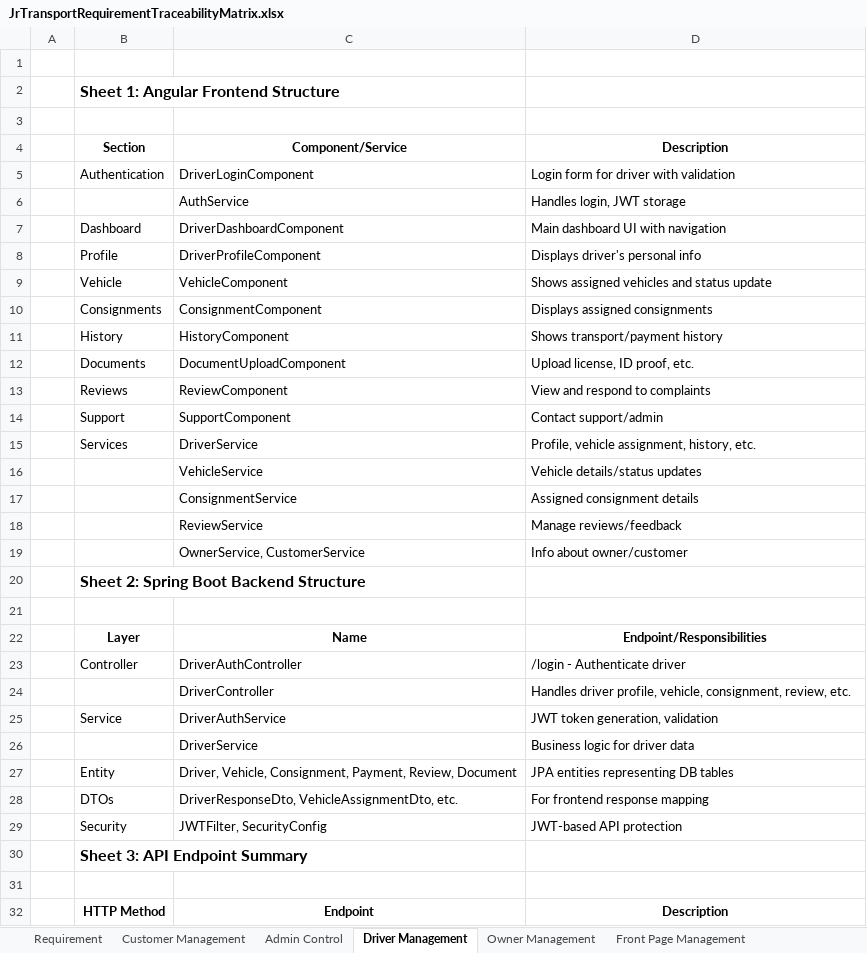
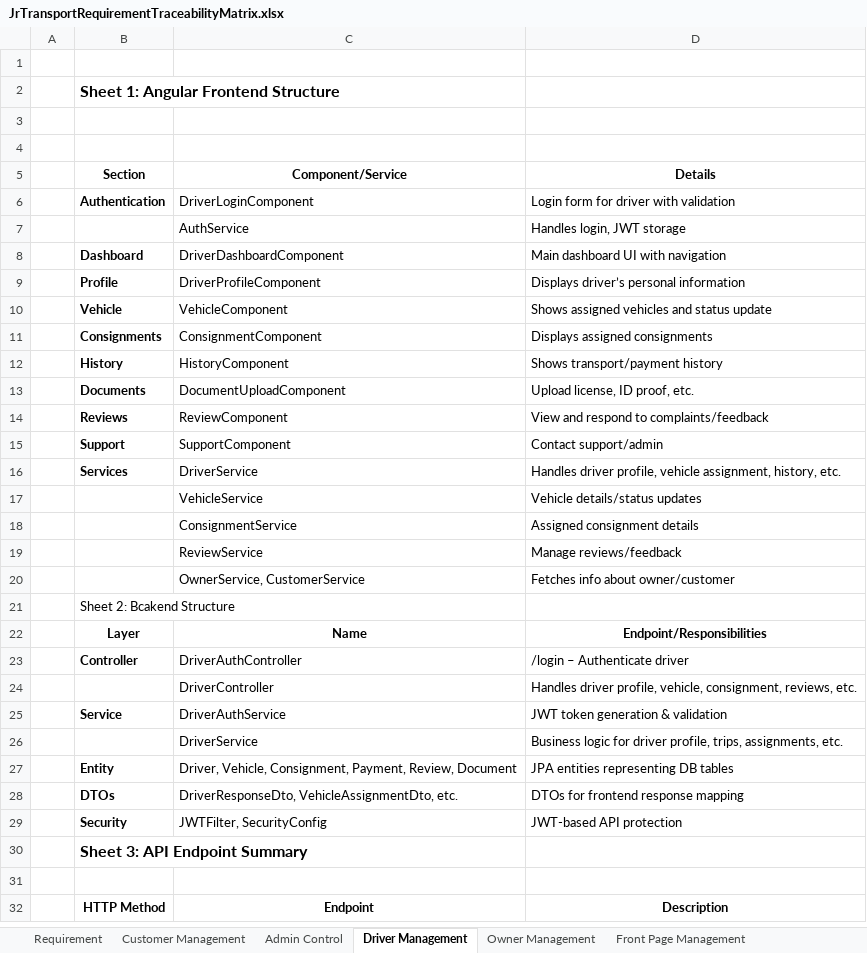
Before and after one commit to Motuitionapplication/JrTransportManagement-BackEnd-Spring, an Excel workbook: documentation/JrTransportRequirementTraceabilityMatrix.xlsx, sheet Driver Management, drawn as a sheet; only a part is shown; values as stored, in another font and other column widths than the file's, no borders; removed rows and columns are numbered as before the commit, all else as after; the diff covers the shown part only; the diff names each change by its address in the sheet, - before the commit and + after, or states it on an @@ line.

```diff
--- a/documentation/JrTransportRequirementTraceabilityMatrix.xlsx (sheet Driver Management)
+++ b/documentation/JrTransportRequirementTraceabilityMatrix.xlsx (sheet Driver Management)
+row 4: (empty)
-D5: Description
+D5: Details
-B6 bold: off
+B6 bold: on
-B8:B16 bold: off
+B8:B16 bold: on
-D9: Displays driver's personal info
+D9: Displays driver’s personal information
-D14: View and respond to complaints
+D14: View and respond to complaints/feedback
-D16: Profile, vehicle assignment,…
+D16: Handles driver profile, vehicle assignment,…
-D20: Info about owner/customer
+D20: Fetches info about owner/customer
-B21: Sheet 2: Spring Boot Backend Structure
+B21: Sheet 2: Bcakend Structure
-B21 bold: on
+B21 bold: off, text size: smaller
-row 21: (empty)
-B23 bold: off
+B23 bold: on
-D23: /login - Authenticate driver
+D23: /login – Authenticate driver
-D24: …vehicle, consignment, review, etc.
+D24: …vehicle, consignment, reviews, etc.
-B25 bold: off
+B25 bold: on
-D25: JWT token generation, validation
+D25: JWT token generation & validation
-D26: Business logic for driver data
+D26: Business logic for driver profile, trips, assignments, etc.
-B27:B29 bold: off
+B27:B29 bold: on
-D28: For frontend response mapping
+D28: DTOs for frontend response mapping
```
Also changed, not shown: 13 added rows, 4 edited cells and cell formats elsewhere in this sheet, sheet Owner Management, sheet Customer Management, sheet Admin Control, sheet Front Page Management, 2 other files.
